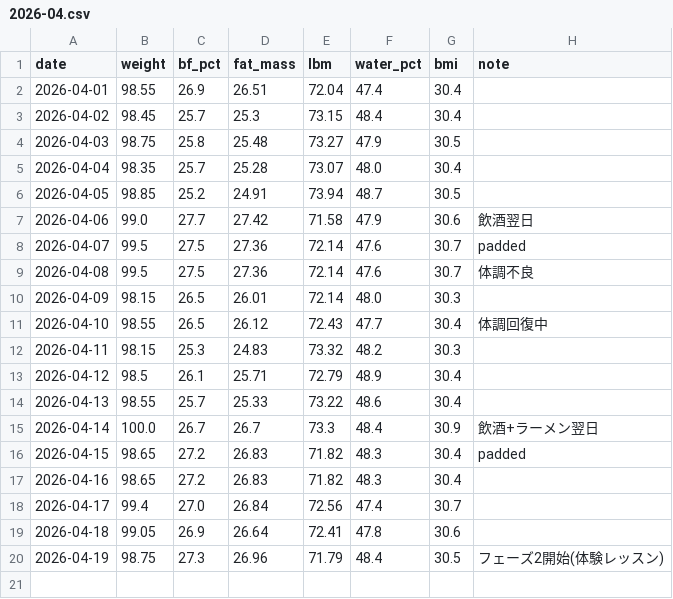
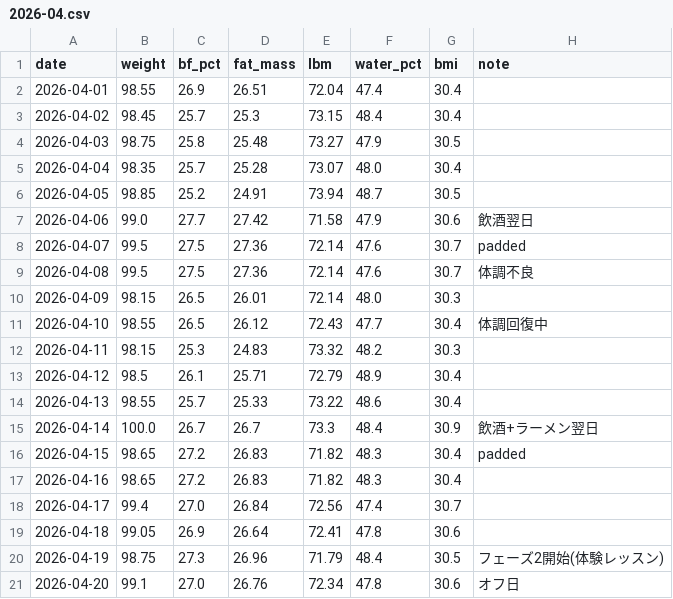
Before and after one commit to kaz-under-the-bridge/personal-trainer, a CSV file: data/body/2026-04.csv, drawn as a sheet; the diff names each change by its address in the sheet, - before the commit and + after, or states it on an @@ line.

Commit message:
data: 2026-04-20 体組成データ記録

```diff
--- a/data/body/2026-04.csv
+++ b/data/body/2026-04.csv
+row 21: 2026-04-20 | 99.1 | 27.0 | 26.76 | 72.34 | 47.8 | 30.6 | オフ日
```
Also changed, not shown: 1 other file.
